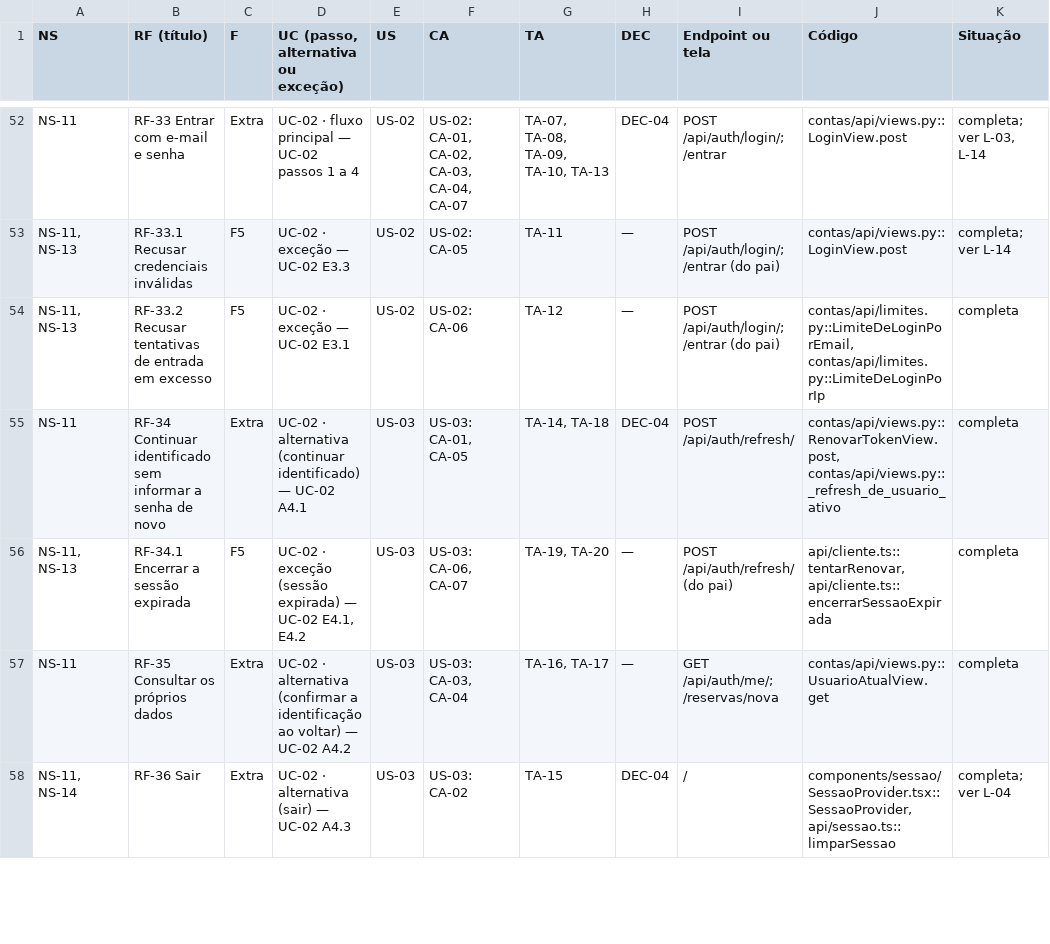
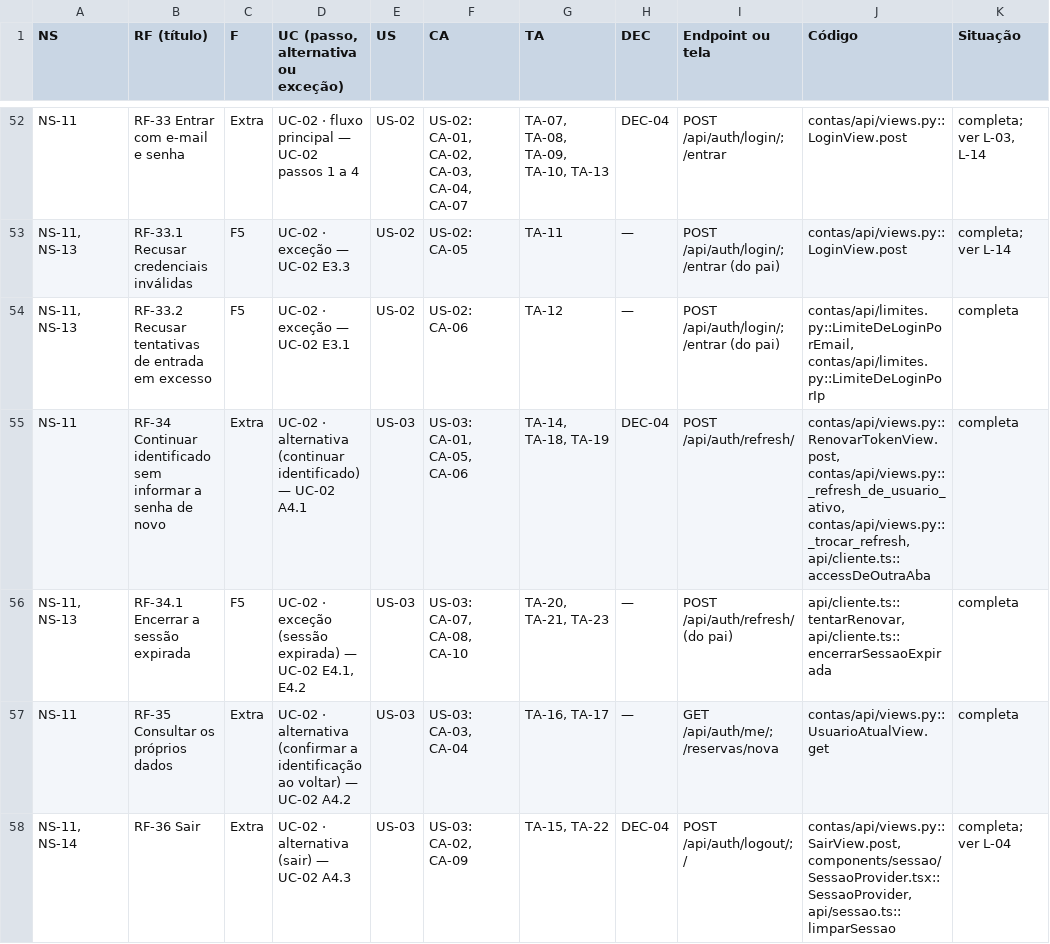
Before and after one commit to maxzdosreis/PP_Grupo03_ConectaCampus, a CSV file: docs/fontes/requisitos/rastreabilidade/matriz.csv, drawn as a sheet; only a part is shown, gaps mark what is left out; the diff covers the shown part only.

Commit message:
feat(contas): revoga o token de renovação ao sair e o troca a cada renovação, com tratamento de duas abas

```diff
--- a/docs/fontes/requisitos/rastreabilidade/matriz.csv
+++ b/docs/fontes/requisitos/rastreabilidade/matriz.csv
@@ -54,5 +54,5 @@ NS-11, NS-13;RF-33.1 Recusar credenciais inválidas;F5;UC-02 · exceção — UC
 NS-11, NS-13;RF-33.2 Recusar tentativas de entrada em excesso;F5;UC-02 · exceção — UC-02 E3.1;US-02;US-02: CA-06;TA-12;—;"POST /api/auth/login/; /entrar (do pai)";contas/api/limites.py::LimiteDeLoginPorEmail, contas/api/limites.py::LimiteDeLoginPorIp;completa
-NS-11;RF-34 Continuar identificado sem informar a senha de novo;Extra;UC-02 · alternativa (continuar identificado) — UC-02 A4.1;US-03;US-03: CA-01, CA-05;TA-14, TA-18;DEC-04;POST /api/auth/refresh/;contas/api/views.py::RenovarTokenView.post, contas/api/views.py::_refresh_de_usuario_ativo;completa
-NS-11, NS-13;RF-34.1 Encerrar a sessão expirada;F5;UC-02 · exceção (sessão expirada) — UC-02 E4.1, E4.2;US-03;US-03: CA-06, CA-07;TA-19, TA-20;—;POST /api/auth/refresh/ (do pai);api/cliente.ts::tentarRenovar, api/cliente.ts::encerrarSessaoExpirada;completa
+NS-11;RF-34 Continuar identificado sem informar a senha de novo;Extra;UC-02 · alternativa (continuar identificado) — UC-02 A4.1;US-03;US-03: CA-01, CA-05, CA-06;TA-14, TA-18, TA-19;DEC-04;POST /api/auth/refresh/;contas/api/views.py::RenovarTokenView.post, contas/api/views.py::_refresh_de_usuario_ativo, contas/api/views.py::_trocar_refresh, api/cliente.ts::accessDeOutraAba;completa
+NS-11, NS-13;RF-34.1 Encerrar a sessão expirada;F5;UC-02 · exceção (sessão expirada) — UC-02 E4.1, E4.2;US-03;US-03: CA-07, CA-08, CA-10;TA-20, TA-21, TA-23;—;POST /api/auth/refresh/ (do pai);api/cliente.ts::tentarRenovar, api/cliente.ts::encerrarSessaoExpirada;completa
 NS-11;RF-35 Consultar os próprios dados;Extra;UC-02 · alternativa (confirmar a identificação ao voltar) — UC-02 A4.2;US-03;US-03: CA-03, CA-04;TA-16, TA-17;—;"GET /api/auth/me/; /reservas/nova";contas/api/views.py::UsuarioAtualView.get;completa
-NS-11, NS-14;RF-36 Sair;Extra;UC-02 · alternativa (sair) — UC-02 A4.3;US-03;US-03: CA-02;TA-15;DEC-04;/;components/sessao/SessaoProvider.tsx::SessaoProvider, api/sessao.ts::limparSessao;"completa; ver L-04"
+NS-11, NS-14;RF-36 Sair;Extra;UC-02 · alternativa (sair) — UC-02 A4.3;US-03;US-03: CA-02, CA-09;TA-15, TA-22;DEC-04;"POST /api/auth/logout/; /";contas/api/views.py::SairView.post, components/sessao/SessaoProvider.tsx::SessaoProvider, api/sessao.ts::limparSessao;"completa; ver L-04"
```
Also changed, not shown: 51 edited cells elsewhere in this file, 58 other files.
